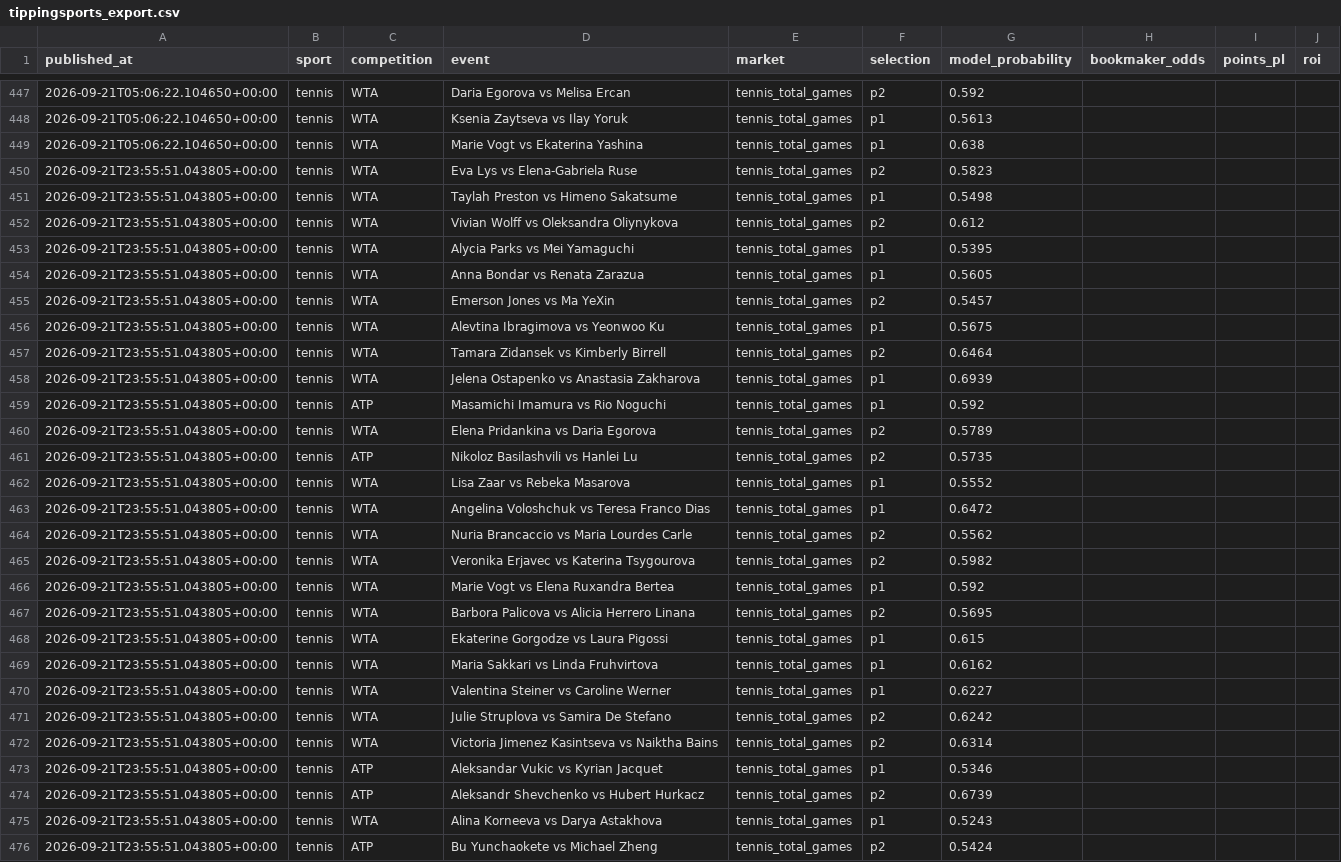
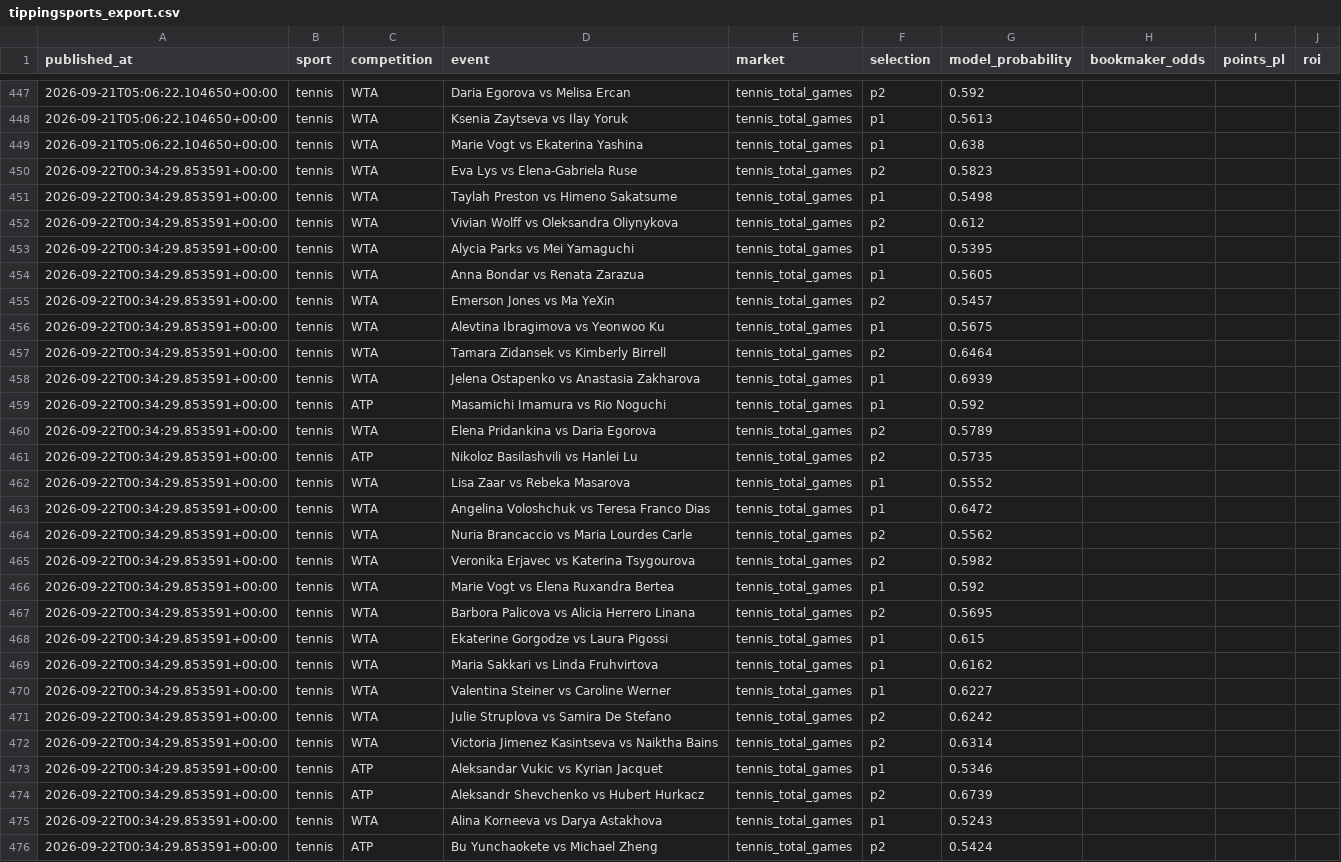
Before and after one commit to topboyasian-stack/match-signal, a CSV file: data/tippingsports_export.csv, drawn as a sheet; only a part is shown, gaps mark what is left out; the diff covers the shown part only; the diff names each change by its address in the sheet, - before the commit and + after, or states it on an @@ line.

```diff
--- a/data/tippingsports_export.csv
+++ b/data/tippingsports_export.csv
-A450:A476 (published_at): 2026-09-21T23:55:51.043805+00:00
+A450:A476 (published_at): 2026-09-22T00:34:29.853591+00:00
```
Also changed, not shown: 28 edited cells elsewhere in this file, 3 other files.
